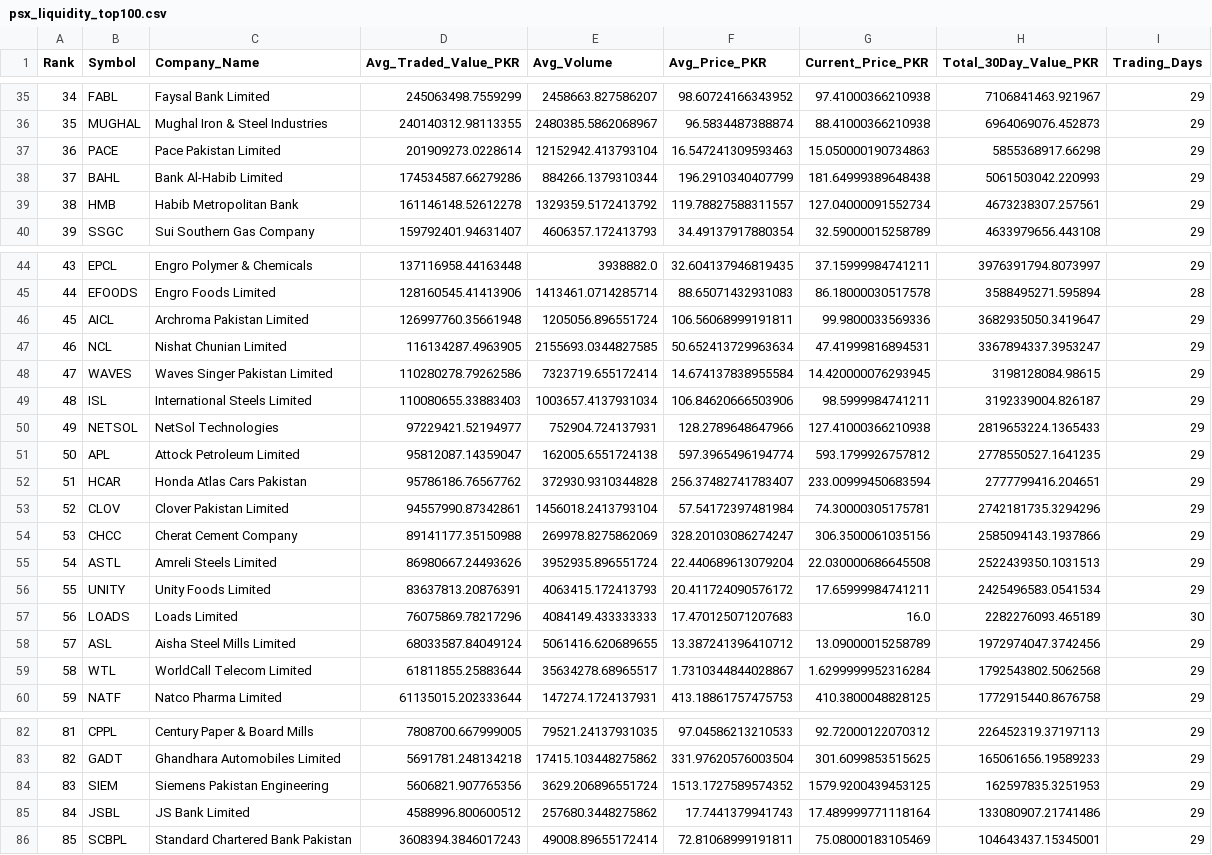
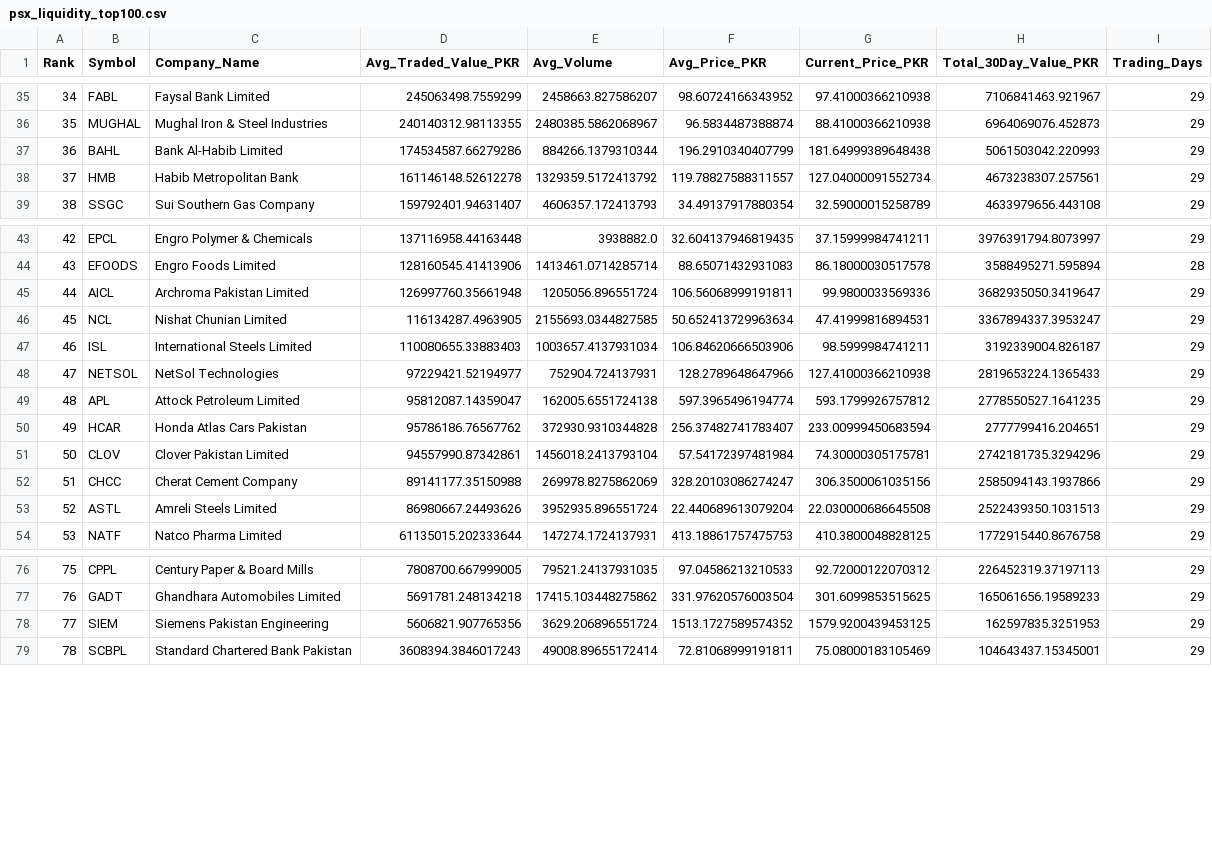
Before and after one commit to ahmedvirani010-art/Investment, a CSV file: psx_liquidity_top100.csv, drawn as a sheet; only a part is shown, gaps mark what is left out; removed rows and columns are numbered as before the commit, all else as after; the diff names each change by its address in the sheet, - before the commit and + after, or states it on an @@ line.

```diff
--- a/psx_liquidity_top100.csv
+++ b/psx_liquidity_top100.csv
-row 37: 36 | PACE | Pace Pakistan Limited | 201909273.0228614 | 12152942.413793104 | 16.547241309593463 | 15.050000190734863 | 5855368917.66298 | 29
@@ column A (Rank) renumbered from row 37 down @@
-row 48: 47 | WAVES | Waves Singer Pakistan Limited | 110280278.79262586 | 7323719.655172414 | 14.674137838955584 | 14.420000076293945 | 3198128084.98615 | 29
-row 56: 55 | UNITY | Unity Foods Limited | 83637813.20876391 | 4063415.172413793 | 20.411724090576172 | 17.65999984741211 | 2425496583.0541534 | 29
-row 57: 56 | LOADS | Loads Limited | 76075869.78217296 | 4084149.433333333 | 17.470125071207683 | 16.0 | 2282276093.465189 | 30
-row 58: 57 | ASL | Aisha Steel Mills Limited | 68033587.84049124 | 5061416.620689655 | 13.387241396410712 | 13.09000015258789 | 1972974047.3742456 | 29
-row 59: 58 | WTL | WorldCall Telecom Limited | 61811855.25883644 | 35634278.68965517 | 1.7310344844028867 | 1.6299999952316284 | 1792543802.5062568 | 29
-row 85: 84 | JSBL | JS Bank Limited | 4588996.800600512 | 257680.3448275862 | 17.7441379941743 | 17.489999771118164 | 133080907.21741486 | 29
```
Also changed, not shown: 2 other files.
